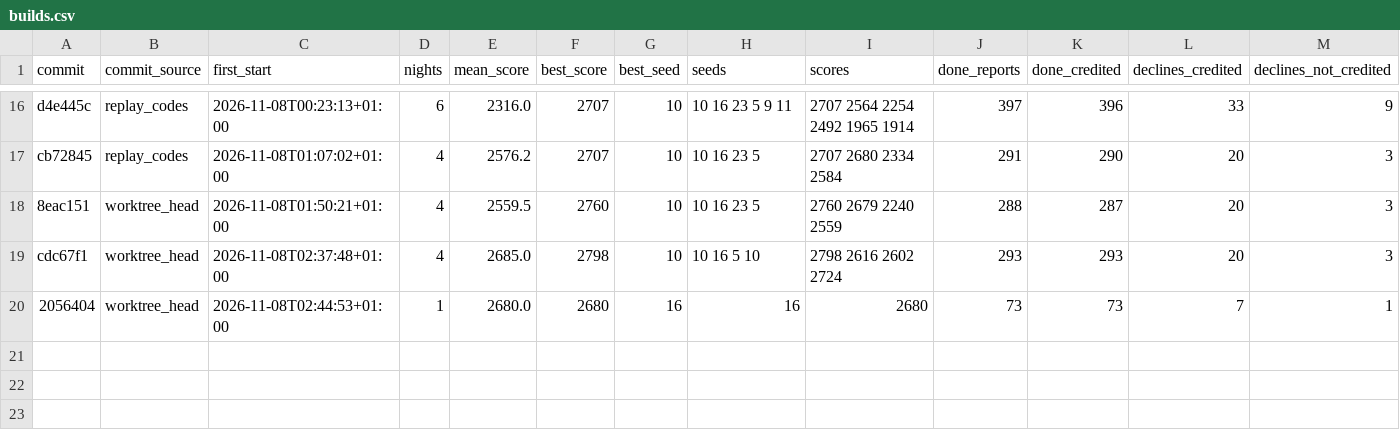
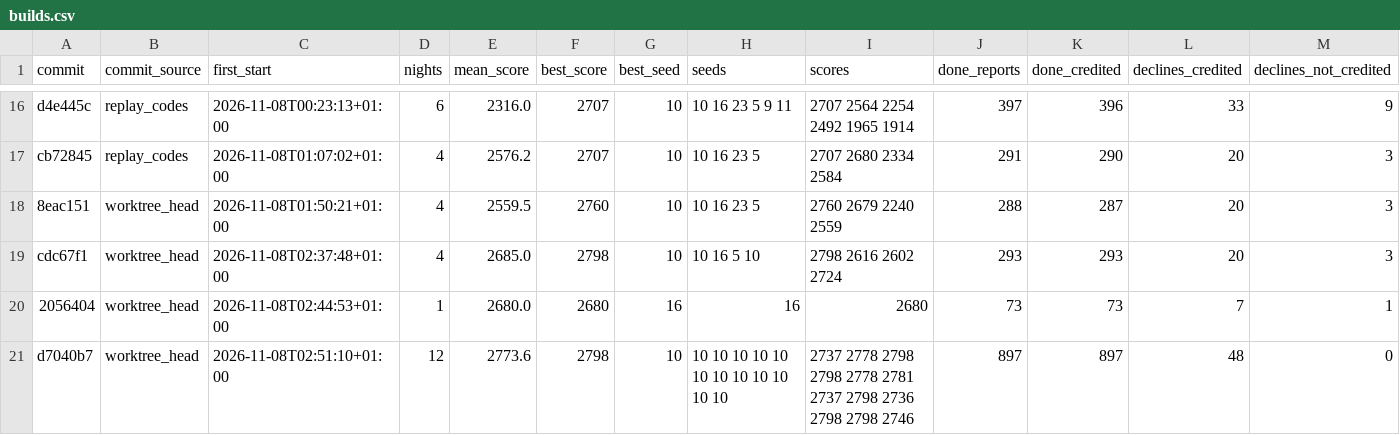
Before and after one commit to haakram/lobby-oslo-sprint-2026, a CSV file: docs/runs/builds.csv, drawn as a sheet; only a part is shown, gaps mark what is left out.

```diff
--- a/docs/runs/builds.csv
+++ b/docs/runs/builds.csv
@@ -20 +20,2 @@ cdc67f1,worktree_head,2026-11-08T02:37:48+01:00,4,2685.0,2798,10,10 16 5 10,2798
 2056404,worktree_head,2026-11-08T02:44:53+01:00,1,2680.0,2680,16,16,2680,73,73,7,1
+d7040b7,worktree_head,2026-11-08T02:51:10+01:00,12,2773.6,2798,10,10 10 10 10 10 10 10 10 10 10 10 10,2737 2778 2798 2798 2778 2781 2737 2798 2736 2798 2798 2746,897,897,48,0
```
Also changed, not shown: docs/runs/ledger.csv, 1 other file.
